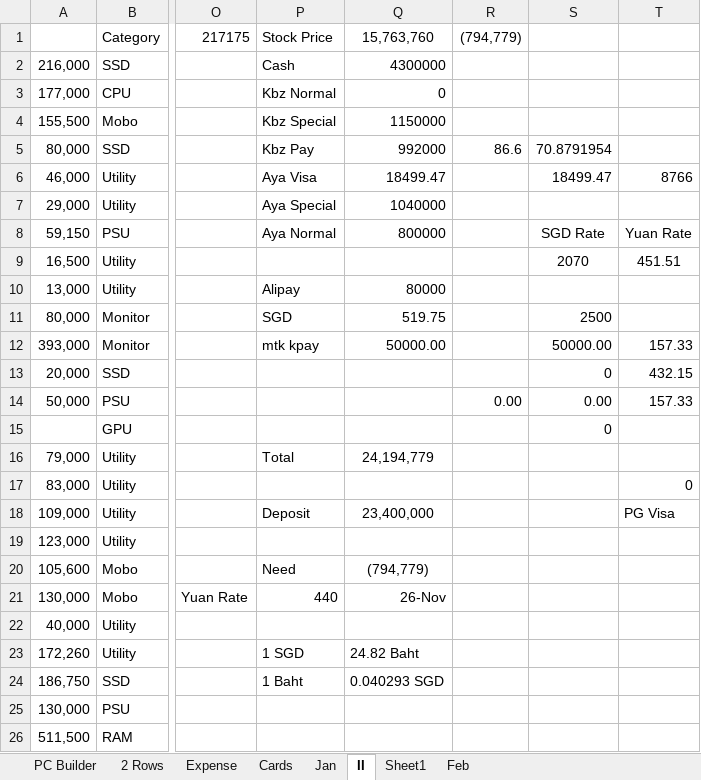
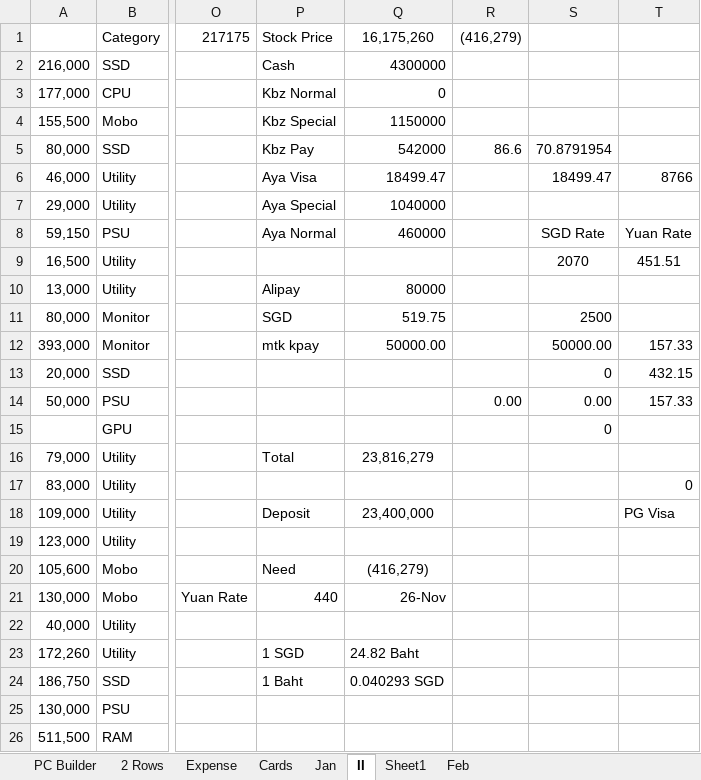
Before and after one commit to aksoe17/aksdata, an Excel workbook: aks sell 2 Rows.xlsx, sheet II, drawn as a sheet; only a part is shown, gaps mark what is left out; values as stored, in another font and other column widths than the file's, no borders; conditional formats and table styles not drawn; the diff covers the shown part only; the diff names each change by its address in the sheet, - before the commit and + after, or states it on an @@ line.

```diff
--- a/aks sell 2 Rows.xlsx (sheet II)
+++ b/aks sell 2 Rows.xlsx (sheet II)
-Q1: 15,763,760
+Q1: 16,175,260
-R1: (794,779)
+R1: (416,279)
-Q5 (16,175,260): 992000
+Q5 (16,175,260): 542000
-Q8 (16,175,260): 800000
+Q8 (16,175,260): 460000
-Q16 (16,175,260): 24,194,779
+Q16 (16,175,260): 23,816,279
-Q20 (16,175,260): (794,779)
+Q20 (16,175,260): (416,279)
```
Also changed, not shown: 2 added rows and 42 edited cells elsewhere in this sheet.
